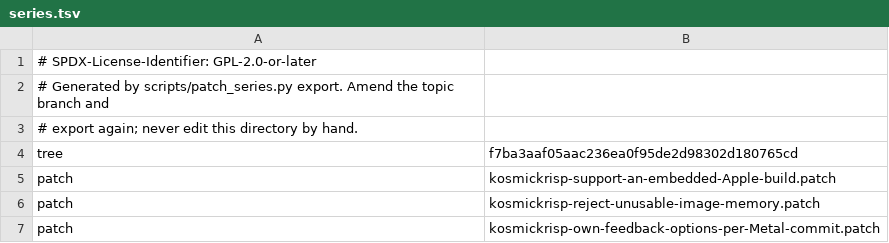
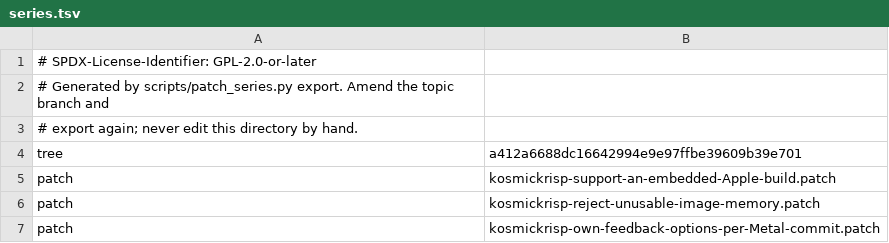
Before and after one commit to 22f/kernarium, a TSV file: dependencies/patches/mesa/series.tsv, drawn as a sheet; only a part is shown.

```diff
--- a/dependencies/patches/mesa/series.tsv
+++ b/dependencies/patches/mesa/series.tsv
@@ -3,3 +3,3 @@
 # export again; never edit this directory by hand.
-tree	f7ba3aaf05aac236ea0f95de2d98302d180765cd
+tree	a412a6688dc16642994e9e97ffbe39609b39e701
 patch	kosmickrisp-support-an-embedded-Apple-build.patch
```
Also changed, not shown: 1 other file.
